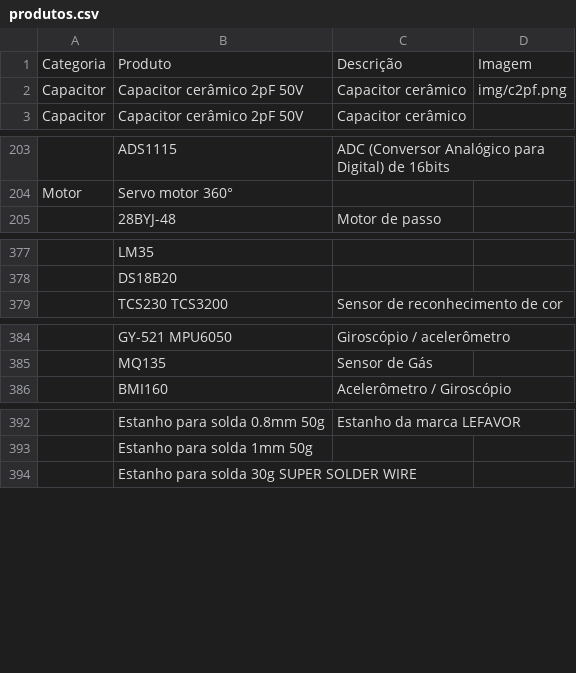
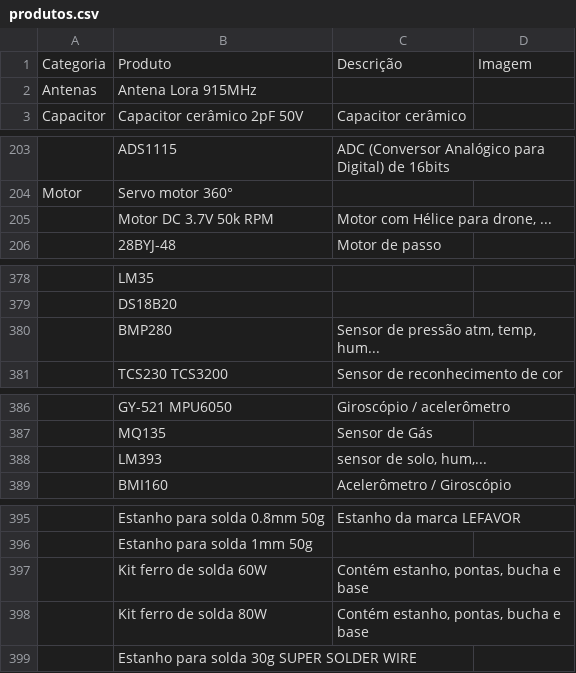
Before and after one commit to TorRLD/fc-eletronica-catalogo, a CSV file: produtos.csv, drawn as a sheet; only a part is shown, gaps mark what is left out; removed rows and columns are numbered as before the commit, all else as after; the diff names each change by its address in the sheet, - before the commit and + after, or states it on an @@ line.

Commit message:
tentativa imagem v3

```diff
--- a/produtos.csv
+++ b/produtos.csv
-row 2: Capacitor | Capacitor cerâmico 2pF 50V | Capacitor cerâmico | img/c2pf.png
+row 2: Antenas | Antena Lora 915MHz
+row 205:  | Motor DC 3.7V 50k RPM | Motor com Hélice para drone, ...
+row 380:  | BMP280 | Sensor de pressão atm, temp, hum...
+row 388:  | LM393 | sensor de solo, hum,...
+row 397:  | Kit ferro de solda 60W | Contém estanho, pontas, bucha e base
+row 398:  | Kit ferro de solda 80W | Contém estanho, pontas, bucha e base
```
